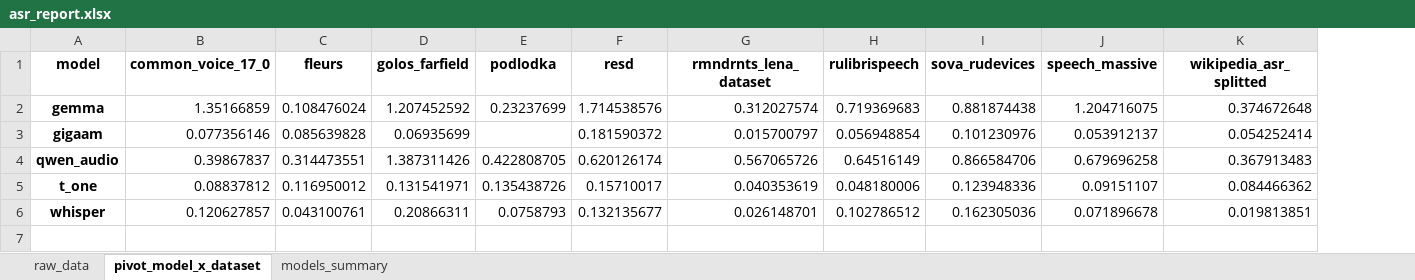
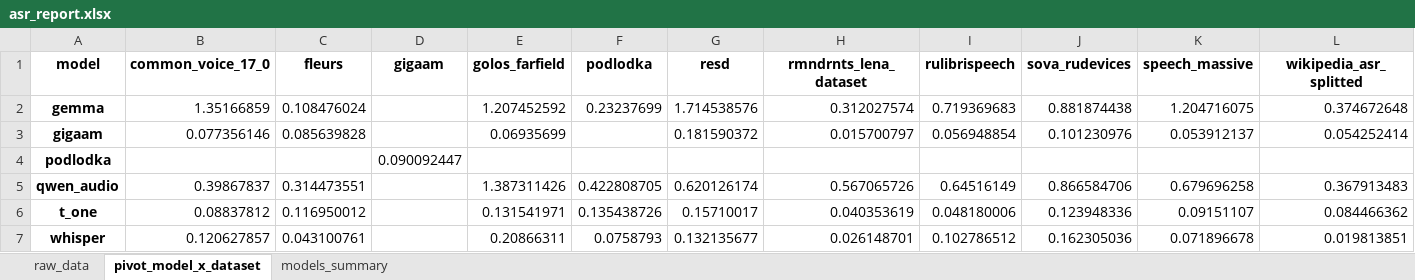
Before and after one commit to sedol1339/audio-llm-yandex-camp, an Excel workbook: outputs/first100/asr_report.xlsx, sheet pivot_model_x_dataset, drawn as a sheet; values as stored, in another font and other column widths than the file's, no borders; conditional formats not drawn; addresses are those after the commit; the diff names each change by its address in the sheet, - before the commit and + after, or states it on an @@ line.

```diff
--- a/outputs/first100/asr_report.xlsx (sheet pivot_model_x_dataset)
+++ b/outputs/first100/asr_report.xlsx (sheet pivot_model_x_dataset)
+column D (gigaam), empty
+row 4: podlodka |  |  | 0.090092447
```
Also changed, not shown: sheet models_summary, sheet raw_data, charts or pictures, 1 other file.
